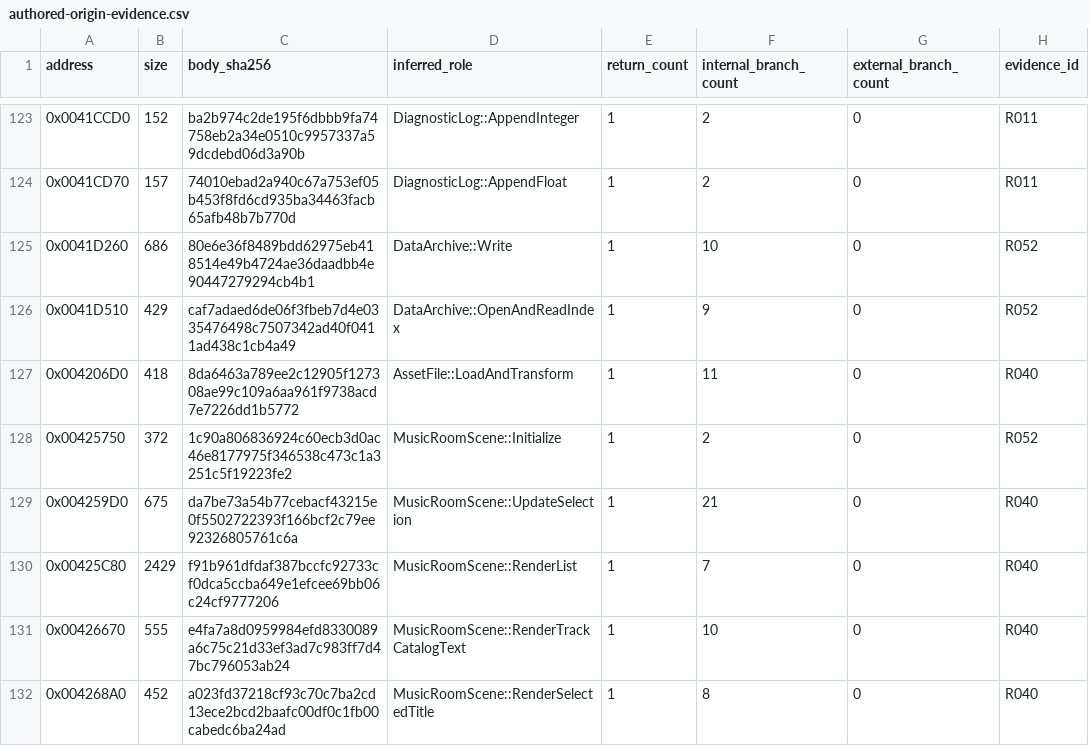
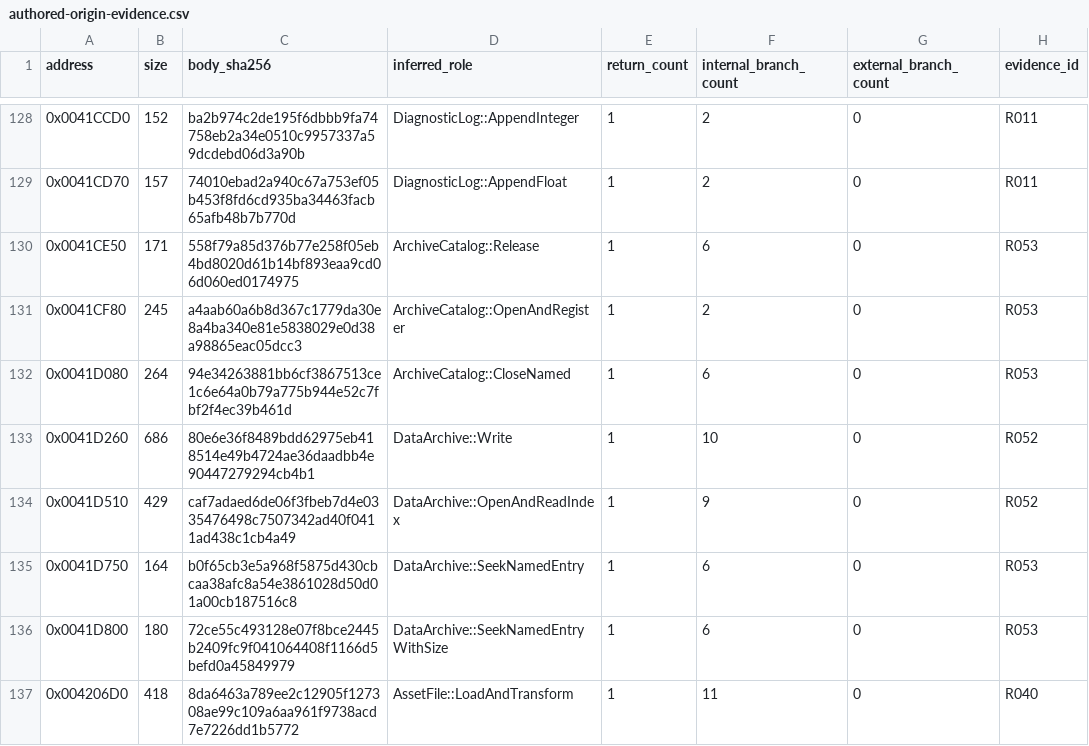
Before and after one commit to N0zoM1z0/th075, a CSV file: config/authored-origin-evidence.csv, drawn as a sheet; only a part is shown, gaps mark what is left out; the shorter side is filled out with more unchanged rows; the diff covers the shown part only; the diff names each change by its address in the sheet, - before the commit and + after, or states it on an @@ line.

```diff
--- a/config/authored-origin-evidence.csv
+++ b/config/authored-origin-evidence.csv
+row 130: 0x0041CE50 | 171 | 558f79a85d376b77e258f05eb4bd8020d61b14bf893eaa9cd06d060ed0174975 | ArchiveCatalog::Release | 1 | 6 | 0 | R053
+row 131: 0x0041CF80 | 245 | a4aab60a6b8d367c1779da30e8a4ba340e81e5838029e0d38a98865eac05dcc3 | ArchiveCatalog::OpenAndRegister | 1 | 2 | 0 | R053
+row 132: 0x0041D080 | 264 | 94e34263881bb6cf3867513ce1c6e64a0b79a775b944e52c7fbf2f4ec39b461d | ArchiveCatalog::CloseNamed | 1 | 6 | 0 | R053
+row 135: 0x0041D750 | 164 | b0f65cb3e5a968f5875d430cbcaa38afc8a54e3861028d50d01a00cb187516c8 | DataArchive::SeekNamedEntry | 1 | 6 | 0 | R053
+row 136: 0x0041D800 | 180 | 72ce55c493128e07f8bce2445b2409fc9f041064408f1166d5befd0a45849979 | DataArchive::SeekNamedEntryWithSize | 1 | 6 | 0 | R053
```
Also changed, not shown: 17 added rows elsewhere in this file, config/function-origins.csv, config/functions.csv, 4 other files.
